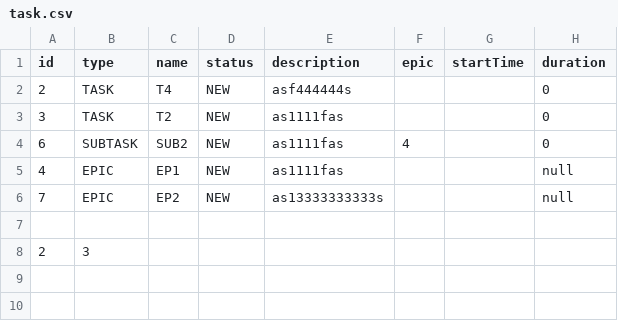
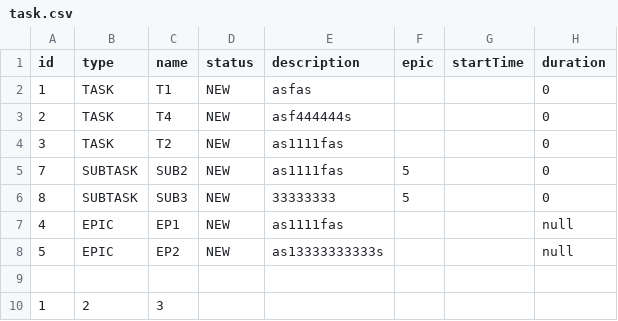
Before and after one commit to Kaminari26/java-kanban, a CSV file: resources/task.csv, drawn as a sheet.

```diff
--- a/resources/task.csv
+++ b/resources/task.csv
@@ -1,8 +1,10 @@
 id,type,name,status,description,epic,startTime,duration
+1,TASK,T1,NEW,asfas,,,0
 2,TASK,T4,NEW,asf444444s,,,0
 3,TASK,T2,NEW,as1111fas,,,0
-6,SUBTASK,SUB2,NEW,as1111fas,4,,0
+7,SUBTASK,SUB2,NEW,as1111fas,5,,0
+8,SUBTASK,SUB3,NEW,33333333,5,,0
 4,EPIC,EP1,NEW,as1111fas,,,null
-7,EPIC,EP2,NEW,as13333333333s,,,null
+5,EPIC,EP2,NEW,as13333333333s,,,null
 
-2,3
+1,2,3
```
Also changed, not shown: 16 other files.
